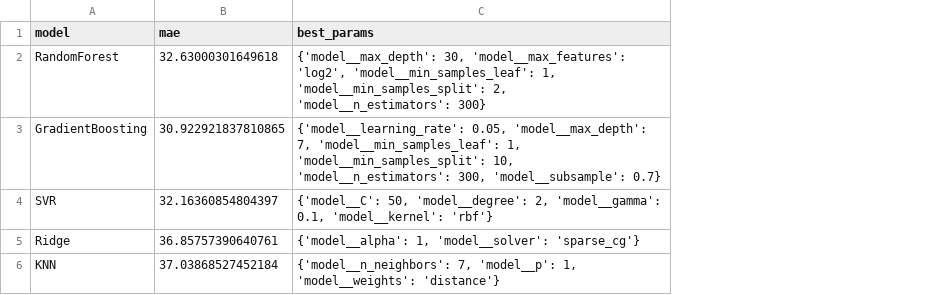
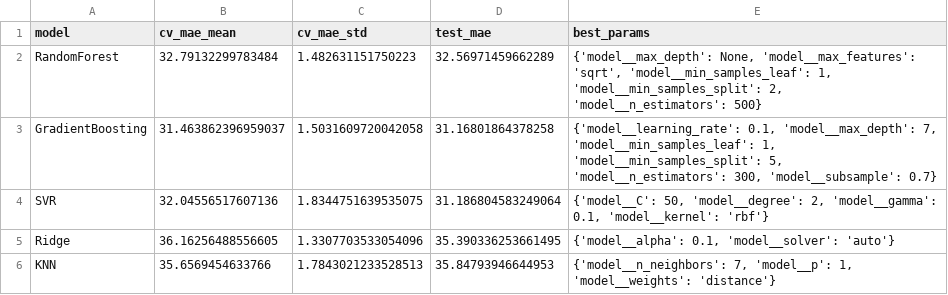
Before and after one commit to Michal-Iwicki/Melting-point-prediction, a CSV file: model_comparison.csv, drawn as a sheet; removed rows and columns are numbered as before the commit, all else as after; the diff names each change by its address in the sheet, - before the commit and + after, or states it on an @@ line.

Commit message:
cleaned version of simple models comparison

```diff
--- a/model_comparison.csv
+++ b/model_comparison.csv
-column B (mae), rows 2-6: 32.63000301649618 | 30.922921837810865 | 32.16360854804397 | 36.85757390640761 | 37.03868527452184
+column B (cv_mae_mean), rows 2-6: 32.79132299783484 | 31.463862396959037 | 32.04556517607136 | 36.16256488556605 | 35.6569454633766
+column C (cv_mae_std), rows 2-6: 1.482631151750223 | 1.5031609720042058 | 1.8344751639535075 | 1.3307703533054096 | 1.7843021233528513
+column D (test_mae), rows 2-6: 32.56971459662289 | 31.16801864378258 | 31.186804583249064 | 35.390336253661495 | 35.84793946644953
-E2 (best_params): {'model__max_depth': 30, 'model__max_features': 'log2', 'model__min_samples_leaf': 1, 'model__min_samples_split': 2, 'model__n_estimators': 300}
+E2 (best_params): {'model__max_depth': None, 'model__max_features': 'sqrt', 'model__min_samples_leaf': 1, 'model__min_samples_split': 2, 'model__n_estimators': 500}
-E3 (best_params): {'model__learning_rate': 0.05, 'model__max_depth': 7, 'model__min_samples_leaf': 1, 'model__min_samples_split': 10, 'model__n_estimators': 300,…
+E3 (best_params): {'model__learning_rate': 0.1, 'model__max_depth': 7, 'model__min_samples_leaf': 1, 'model__min_samples_split': 5, 'model__n_estimators': 300,…
-E5 (best_params): {'model__alpha': 1, 'model__solver': 'sparse_cg'}
+E5 (best_params): {'model__alpha': 0.1, 'model__solver': 'auto'}
```
Also changed, not shown: 9 other files.
